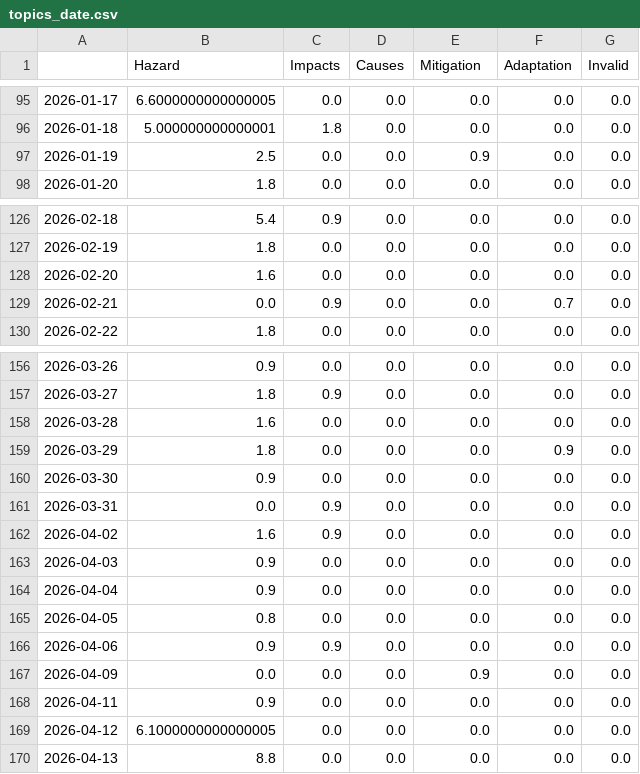
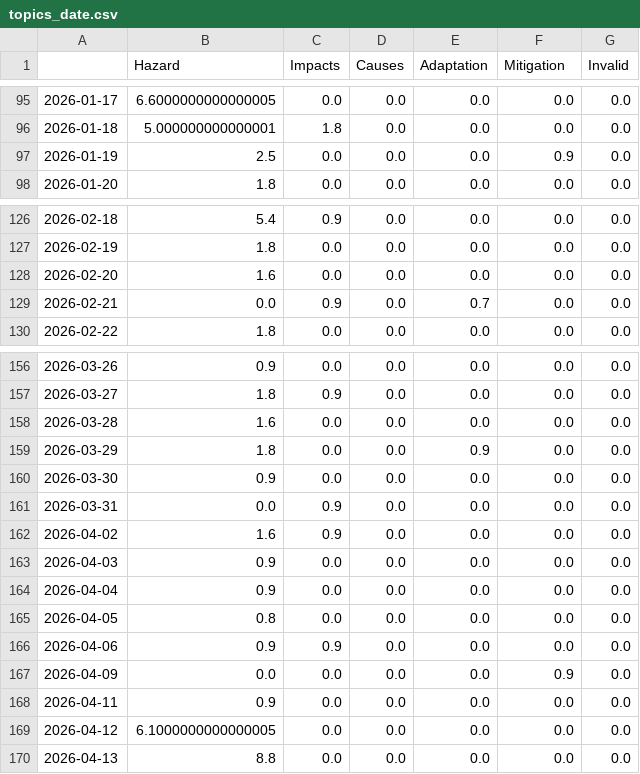
Before and after one commit to celiapi-news/landslideIsComing, a CSV file: csv/topics_date.csv, drawn as a sheet; only a part is shown, gaps mark what is left out; the diff covers the shown part only.

```diff
--- a/csv/topics_date.csv
+++ b/csv/topics_date.csv
@@ -1 +1 @@
-,Hazard,Impacts,Causes,Mitigation,Adaptation,Invalid
+,Hazard,Impacts,Causes,Adaptation,Mitigation,Invalid
@@ -96,3 +96,3 @@
 2026-01-18,5.000000000000001,1.8,0.0,0.0,0.0,0.0
-2026-01-19,2.5,0.0,0.0,0.9,0.0,0.0
+2026-01-19,2.5,0.0,0.0,0.0,0.9,0.0
 2026-01-20,1.8,0.0,0.0,0.0,0.0,0.0
@@ -128,3 +128,3 @@
 2026-02-20,1.6,0.0,0.0,0.0,0.0,0.0
-2026-02-21,0.0,0.9,0.0,0.0,0.7,0.0
+2026-02-21,0.0,0.9,0.0,0.7,0.0,0.0
 2026-02-22,1.8,0.0,0.0,0.0,0.0,0.0
@@ -158,3 +158,3 @@
 2026-03-28,1.6,0.0,0.0,0.0,0.0,0.0
-2026-03-29,1.8,0.0,0.0,0.0,0.9,0.0
+2026-03-29,1.8,0.0,0.0,0.9,0.0,0.0
 2026-03-30,0.9,0.0,0.0,0.0,0.0,0.0
@@ -166,3 +166,3 @@
 2026-04-06,0.9,0.9,0.0,0.0,0.0,0.0
-2026-04-09,0.0,0.0,0.0,0.9,0.0,0.0
+2026-04-09,0.0,0.0,0.0,0.0,0.9,0.0
 2026-04-11,0.9,0.0,0.0,0.0,0.0,0.0
```
Also changed, not shown: 1 added row and 15 edited cells elsewhere in this file, 5 other files.
